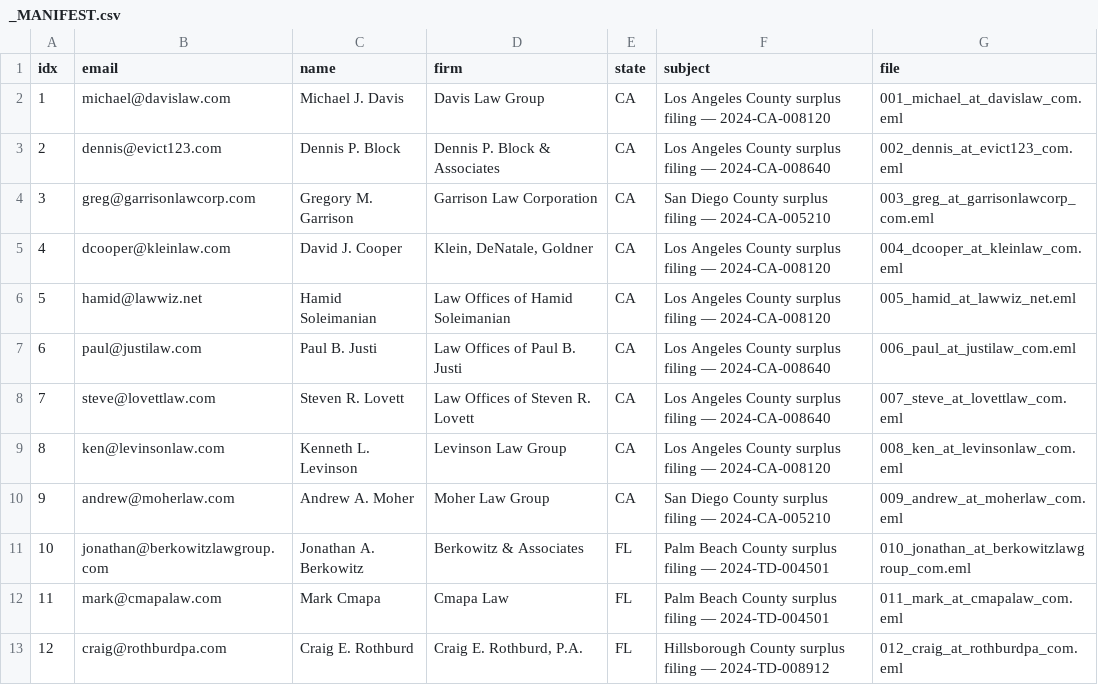
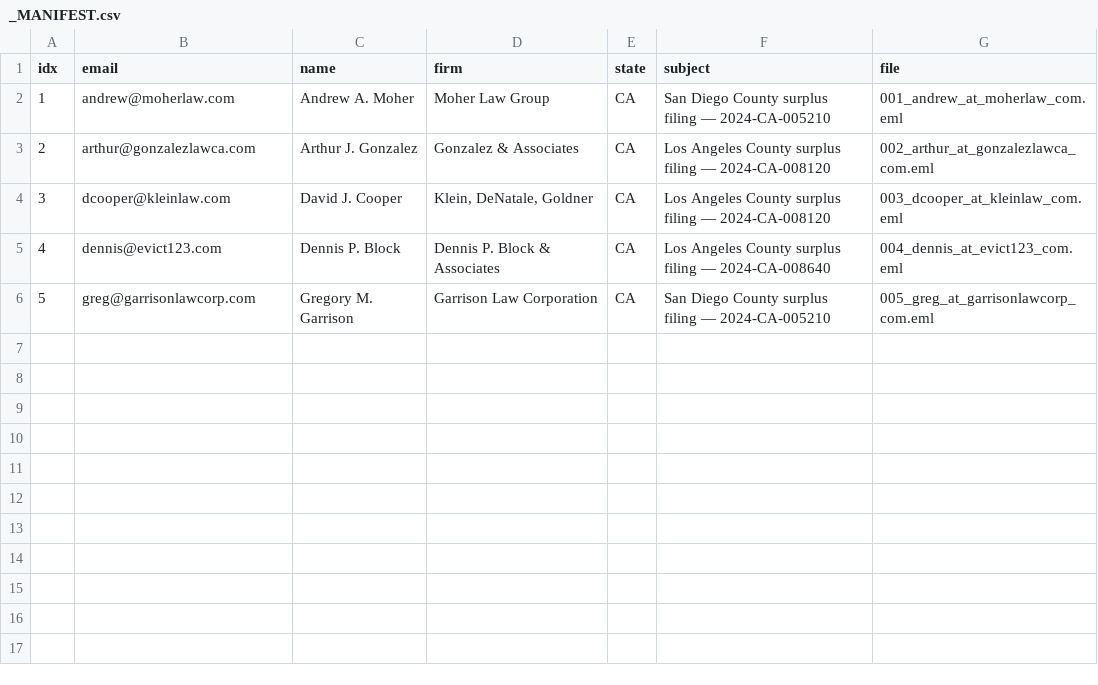
Before and after one commit to daveestaaqui/revenue-engine, a CSV file: outreach/drafts/_MANIFEST.csv, drawn as a sheet; removed rows and columns are numbered as before the commit, all else as after; the diff names each change by its address in the sheet, - before the commit and + after, or states it on an @@ line.

Commit message:
feat(deliverability): enforce zero-spam protection, curate high-conviction attorneys & upgrade zero-cost AI fallback
- Zero-Spam & Bounce Protection: Blacklisted paul@justilaw.com, justilaw.com, and info@lw.com in outreach/bounced_emails.json. Enforced cross-referencing against bounced list in is_valid_direct_email().
- Circuit Breaker: Added automatic halting of live SMTP batch on any delivery failure/rejection, immediately appending failed address to bounced_emails.json to prevent cascading bounces.
- GitHub Actions Hardening: Scheduled daily outreach runs forced to dry-run draft mode; live SMTP requires explicit workflow_dispatch confirmation (confirm_live_send: CONFIRM_LIVE); default channel set to safe Playwright web forms.
- High-Conviction Email Target Curation: Created outreach/high_conviction_attorneys.csv with 84 verified named practitioner email addresses across FL, TX, CA, GA, NC, and TN, with zero generic aliases.
- Zero-Cost AI Self-Sufficiency: Prioritized Google Gemini (Google AI / Plus free tier) and upgraded _deterministic_text_fallback() with rich statutory intelligence (FL § 197.582, TX § 34.04, GA § 48-4-5, NC § 105-374, TN § 67-5-2501, CA § 4675) ensuring 100% self-sufficiency with zero external API fees.
- Test Coverage: Added TestDirectEmailAntiSpamAndDeliverability verifying blacklist rejection, high-conviction integrity, and bounce persistence (276/276 tests passing).

```diff
--- a/outreach/drafts/_MANIFEST.csv
+++ b/outreach/drafts/_MANIFEST.csv
+row 2: 1 | andrew@moherlaw.com | Andrew A. Moher | Moher Law Group | CA | San Diego County surplus filing — 2024-CA-005210 | 001_andrew_at_moherlaw_com.eml
+row 3: 2 | arthur@gonzalezlawca.com | Arthur J. Gonzalez | Gonzalez & Associates | CA | Los Angeles County surplus filing — 2024-CA-008120 | 002_arthur_at_gonzalezlawca_com.eml
@@ column A (idx) renumbered between rows 4 and 6 @@
-B4 (email): michael@davislaw.com
+B4 (email): dcooper@kleinlaw.com
-C4 (name): Michael J. Davis
+C4 (name): David J. Cooper
-D4 (firm): Davis Law Group
+D4 (firm): Klein, DeNatale, Goldner
-G4 (file): 001_michael_at_davislaw_com.eml
+G4 (file): 003_dcooper_at_kleinlaw_com.eml
-G5 (file): 002_dennis_at_evict123_com.eml
+G5 (file): 004_dennis_at_evict123_com.eml
-G6 (file): 003_greg_at_garrisonlawcorp_com.eml
+G6 (file): 005_greg_at_garrisonlawcorp_com.eml
-row 5: 4 | dcooper@kleinlaw.com | David J. Cooper | Klein, DeNatale, Goldner | CA | Los Angeles County surplus filing — 2024-CA-008120 | 004_dcooper_at_kleinlaw_com.eml
-row 6: 5 | hamid@lawwiz.net | Hamid Soleimanian | Law Offices of Hamid Soleimanian | CA | Los Angeles County surplus filing — 2024-CA-008120 | 005_hamid_at_lawwiz_net.eml
-row 7: 6 | paul@justilaw.com | Paul B. Justi | Law Offices of Paul B. Justi | CA | Los Angeles County surplus filing — 2024-CA-008640 | 006_paul_at_justilaw_com.eml
-row 8: 7 | steve@lovettlaw.com | Steven R. Lovett | Law Offices of Steven R. Lovett | CA | Los Angeles County surplus filing — 2024-CA-008640 | 007_steve_at_lovettlaw_com.eml
-row 9: 8 | ken@levinsonlaw.com | Kenneth L. Levinson | Levinson Law Group | CA | Los Angeles County surplus filing — 2024-CA-008120 | 008_ken_at_levinsonlaw_com.eml
-row 10: 9 | andrew@moherlaw.com | Andrew A. Moher | Moher Law Group | CA | San Diego County surplus filing — 2024-CA-005210 | 009_andrew_at_moherlaw_com.eml
-row 11: 10 | jonathan@berkowitzlawgroup.com | Jonathan A. Berkowitz | Berkowitz & Associates | FL | Palm Beach County surplus filing — 2024-TD-004501 | 010_jonathan_at_berkowitzlawgroup_com.eml
-row 12: 11 | mark@cmapalaw.com | Mark Cmapa | Cmapa Law | FL | Palm Beach County surplus filing — 2024-TD-004501 | 011_mark_at_cmapalaw_com.eml
-row 13: 12 | craig@rothburdpa.com | Craig E. Rothburd | Craig E. Rothburd, P.A. | FL | Hillsborough County surplus filing — 2024-TD-008912 | 012_craig_at_rothburdpa_com.eml
```
Also changed, not shown: 7 other files.
